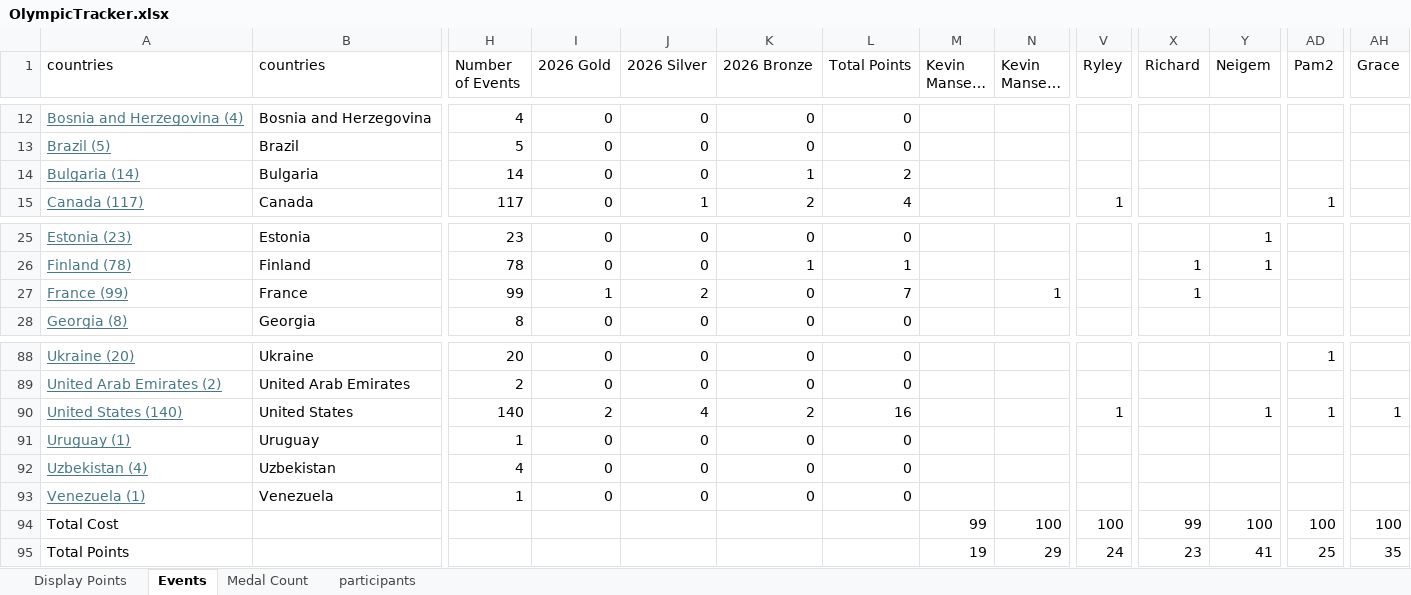
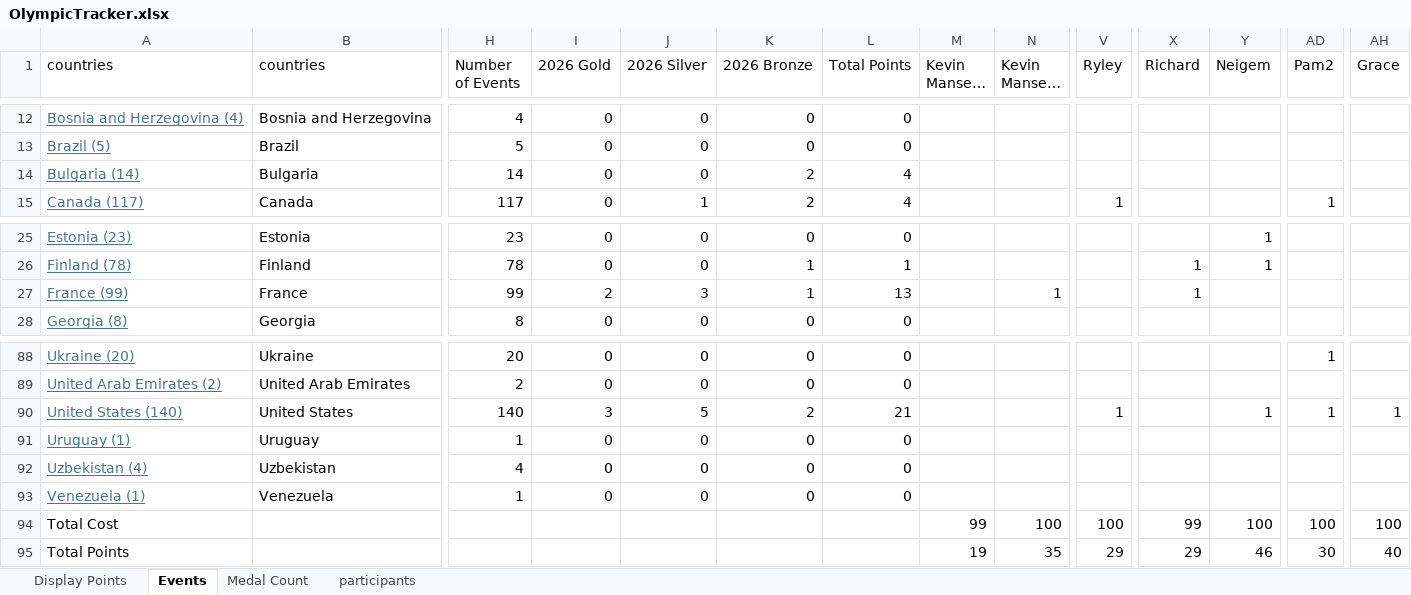
Before and after one commit to j-slack/Salary-Cap-Winter-Olympics-2026, an Excel workbook: OlympicTracker.xlsx, sheet Events, drawn as a sheet; only a part is shown, gaps mark what is left out; long unchanged cells end in …; values as stored, in another font and other column widths than the file's, no borders; charts and pictures not drawn; the diff names each change by its address in the sheet, - before the commit and + after, or states it on an @@ line.

```diff
--- a/OlympicTracker.xlsx (sheet Events)
+++ b/OlympicTracker.xlsx (sheet Events)
-K14 (2026 Bronze): 1
+K14 (2026 Bronze): 2
-L14 (Total Points): 2
+L14 (Total Points): 4
-I27 (2026 Gold): 1
+I27 (2026 Gold): 2
-J27 (2026 Silver): 2
+J27 (2026 Silver): 3
-K27 (2026 Bronze): 0
+K27 (2026 Bronze): 1
-L27 (Total Points): 7
+L27 (Total Points): 13
-I90 (2026 Gold): 2
+I90 (2026 Gold): 3
-J90 (2026 Silver): 4
+J90 (2026 Silver): 5
-L90 (Total Points): 16
+L90 (Total Points): 21
-N95 (Kevin Mansell 2): 29
+N95 (Kevin Mansell 2): 35
-V95 (Ryley): 24
+V95 (Ryley): 29
-X95 (Richard): 23
+X95 (Richard): 29
-Y95 (Neigem): 41
+Y95 (Neigem): 46
-AD95 (Pam2): 25
+AD95 (Pam2): 30
-AH95 (Grace): 35
+AH95 (Grace): 40
```
Also changed, not shown: sheet Medal Count, sheet Display Points.
